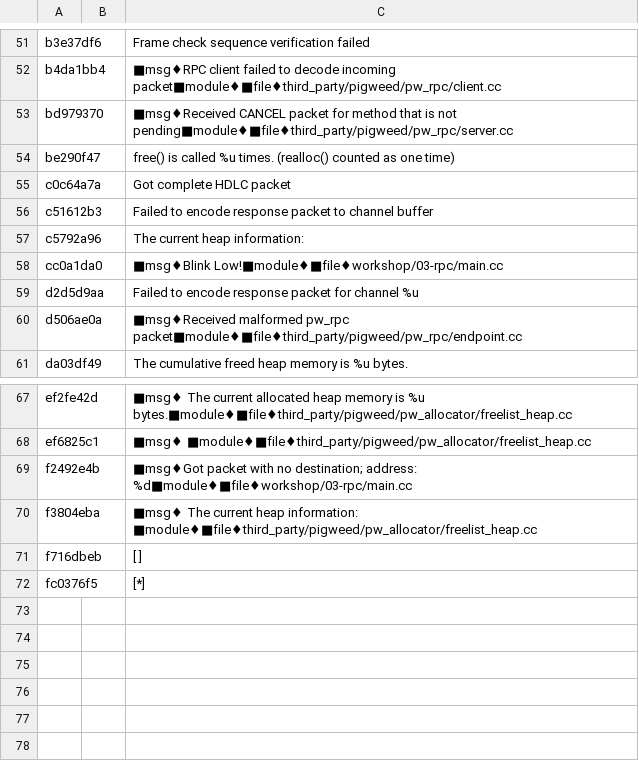
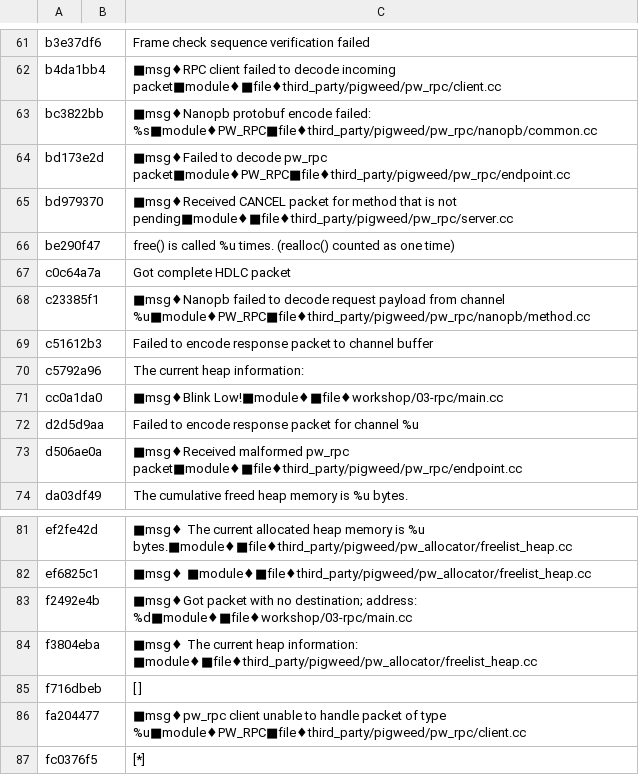
Before and after one commit to antmicro/pigweed-mimxrt595-samples, a CSV file: workshop/03-rpc/tokenizer_database.csv, drawn as a sheet; only a part is shown, gaps mark what is left out; the diff covers the shown part only.

Commit message:
Update tokenized logs databases
Change-Id: I04b0530ae80c4f2655b3bd1da899577c5fadcffa
Reviewed-on: https://pigweed-review.googlesource.com/c/pigweed/sample_project/+/82242
Reviewed-by: Erik Gilling <konkers@google.com>
Commit-Queue: Wyatt Hepler <hepler@google.com>
Pigweed-Auto-Submit: Wyatt Hepler <hepler@google.com>

```diff
--- a/workshop/03-rpc/tokenizer_database.csv
+++ b/workshop/03-rpc/tokenizer_database.csv
@@ -52,2 +62,4 @@ b3e37df6,          ,"Frame check sequence verification failed"
 b4da1bb4,          ,"■msg♦RPC client failed to decode incoming packet■module♦■file♦third_party/pigweed/pw_rpc/client.cc"
+bc3822bb,          ,"■msg♦Nanopb protobuf encode failed: %s■module♦PW_RPC■file♦third_party/pigweed/pw_rpc/nanopb/common.cc"
+bd173e2d,          ,"■msg♦Failed to decode pw_rpc packet■module♦PW_RPC■file♦third_party/pigweed/pw_rpc/endpoint.cc"
 bd979370,          ,"■msg♦Received CANCEL packet for method that is not pending■module♦■file♦third_party/pigweed/pw_rpc/server.cc"
@@ -55,2 +67,3 @@ be290f47,          ,"          free() is called %u times. (realloc() counted as
 c0c64a7a,          ,"Got complete HDLC packet"
+c23385f1,          ,"■msg♦Nanopb failed to decode request payload from channel %u■module♦PW_RPC■file♦third_party/pigweed/pw_rpc/nanopb/method.cc"
 c51612b3,          ,"Failed to encode response packet to channel buffer"
@@ -71,2 +85,3 @@ f3804eba,          ,"■msg♦    The current heap information: ■module♦■f
 f716dbeb,          ,"[ ]"
+fa204477,          ,"■msg♦pw_rpc client unable to handle packet of type %u■module♦PW_RPC■file♦third_party/pigweed/pw_rpc/client.cc"
 fc0376f5,          ,"[*]"
```
Also changed, not shown: 11 added rows elsewhere in this file, workshop/04-kvs/tokenizer_database.csv, workshop/05-factory-test/tokenizer_database.csv.
